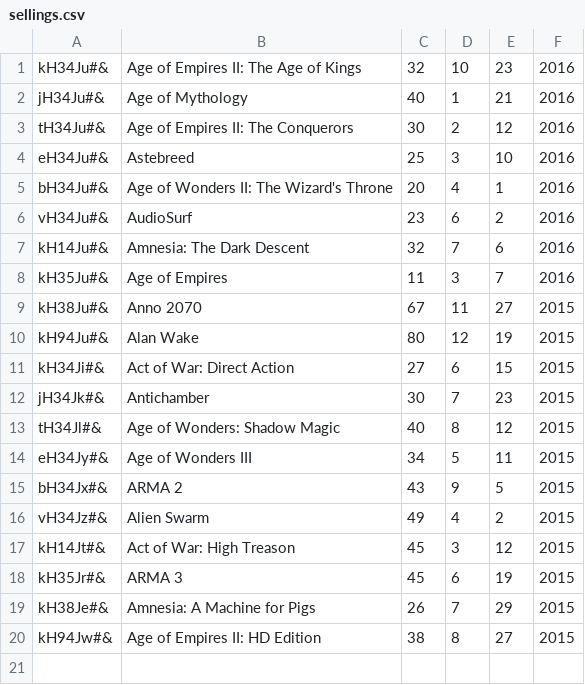
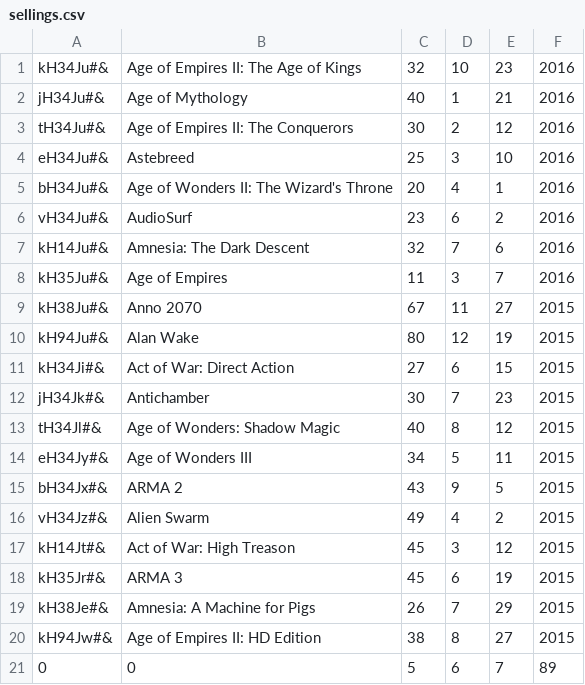
Before and after one commit to lxndrvn/python-lightweight-erp-3rd-tw-overload, a CSV file: selling/sellings.csv, drawn as a sheet; the diff names each change by its address in the sheet, - before the commit and + after, or states it on an @@ line.

```diff
--- a/selling/sellings.csv
+++ b/selling/sellings.csv
+row 21: 0 | 0 | 5 | 6 | 7 | 89
```
Also changed, not shown: tool_manager/tools.csv, 6 other files.
